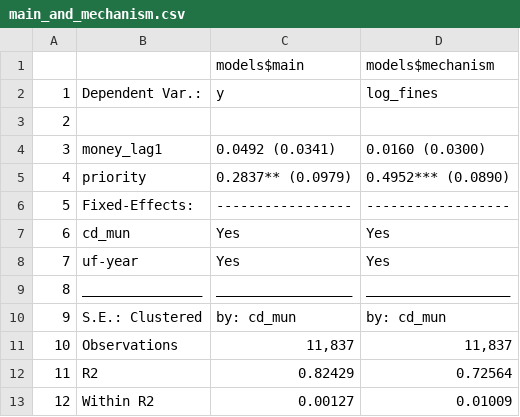
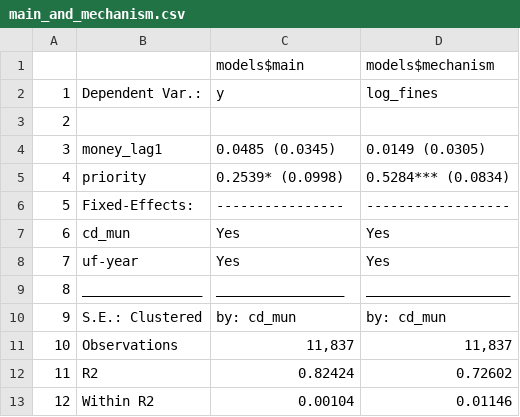
Before and after one commit to theomello/amazon-fund-deforestation, a CSV file: results/main_and_mechanism.csv, drawn as a sheet.

```diff
--- a/results/main_and_mechanism.csv
+++ b/results/main_and_mechanism.csv
@@ -3,11 +3,11 @@
 "2"," "," "," "
-"3","money_lag1","0.0492 (0.0341)","0.0160 (0.0300)"
-"4","priority","0.2837** (0.0979)","0.4952*** (0.0890)"
-"5","Fixed-Effects:","-----------------","------------------"
+"3","money_lag1","0.0485 (0.0345)","0.0149 (0.0305)"
+"4","priority","0.2539* (0.0998)","0.5284*** (0.0834)"
+"5","Fixed-Effects:","----------------","------------------"
 "6","cd_mun","Yes","Yes"
 "7","uf-year","Yes","Yes"
-"8","_______________","_________________","__________________"
+"8","_______________","________________","__________________"
 "9","S.E.: Clustered","by: cd_mun","by: cd_mun"
 "10","Observations","11,837","11,837"
-"11","R2","0.82429","0.72564"
-"12","Within R2","0.00127","0.01009"
+"11","R2","0.82424","0.72602"
+"12","Within R2","0.00104","0.01146"
```
Also changed, not shown: results/freeze_event_study.csv, results/honest_restart.csv, 19 other files.
